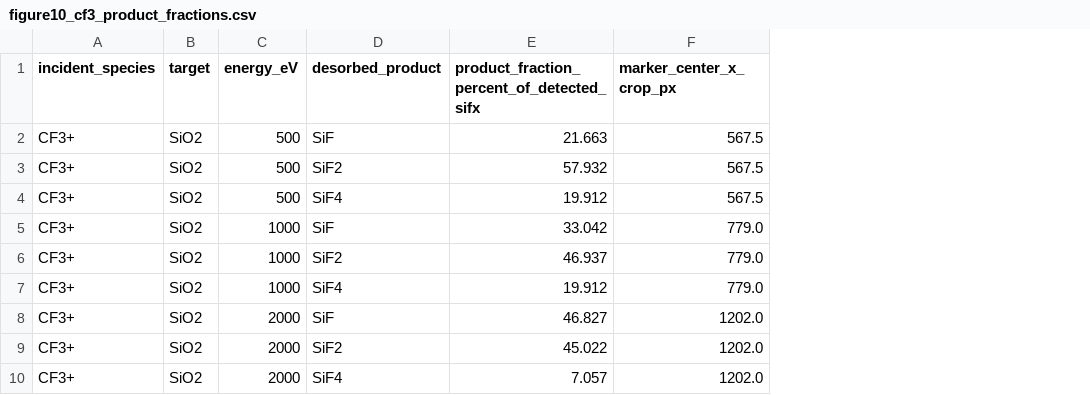
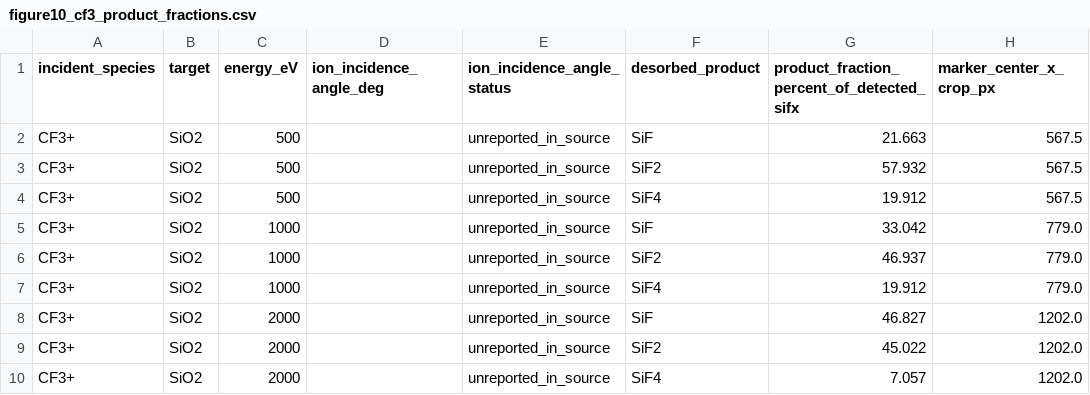
Before and after one commit to sdelaurentiis123/plasma-etching-code, a CSV file: data/experimental/karahashi_2007/figure10_cf3_product_fractions.csv, drawn as a sheet; only a part is shown; the diff names each change by its address in the sheet, - before the commit and + after, or states it on an @@ line.

```diff
--- a/data/experimental/karahashi_2007/figure10_cf3_product_fractions.csv
+++ b/data/experimental/karahashi_2007/figure10_cf3_product_fractions.csv
+column D (ion_incidence_angle_deg), empty
+column E (ion_incidence_angle_status), rows 2-10: all unreported_in_source
```
Also changed, not shown: 11 other files.
